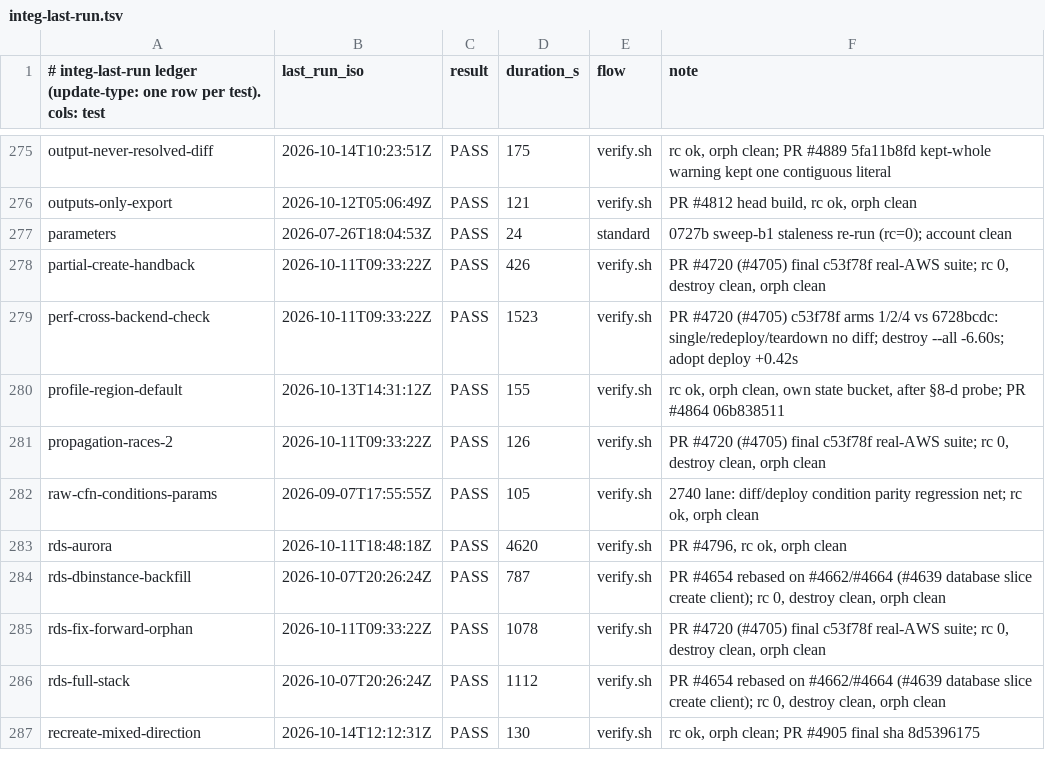
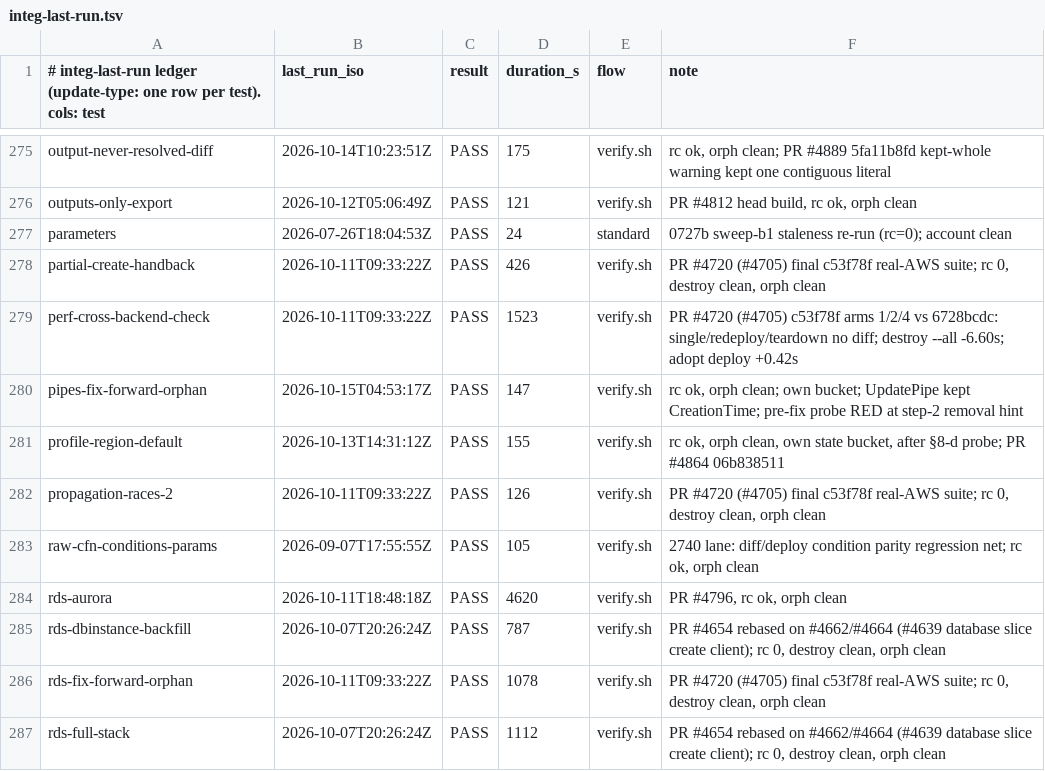
Before and after one commit to cm-suzuki-ryo/cdkd, a TSV file: docs/_generated/integ-last-run.tsv, drawn as a sheet; only a part is shown, gaps mark what is left out; the shorter side is filled out with more unchanged rows.

Commit message:
fix(provider): a fix-forward deletes the EventBridge pipe an earlier failed CREATE left behind (#4606) (#4924)

```diff
--- a/docs/_generated/integ-last-run.tsv
+++ b/docs/_generated/integ-last-run.tsv
@@ -279,2 +279,3 @@ partial-create-handback	2026-10-11T09:33:22Z	PASS	426	verify.sh	PR #4720 (#4705)
 perf-cross-backend-check	2026-10-11T09:33:22Z	PASS	1523	verify.sh	PR #4720 (#4705) c53f78f arms 1/2/4 vs 6728bcdc: single/redeploy/teardown no diff; destroy --all -6.60s; adopt deploy +0.42s
+pipes-fix-forward-orphan	2026-10-15T04:53:17Z	PASS	147	verify.sh	rc ok, orph clean; own bucket; UpdatePipe kept CreationTime; pre-fix probe RED at step-2 removal hint
 profile-region-default	2026-10-13T14:31:12Z	PASS	155	verify.sh	rc ok, orph clean, own state bucket, after §8-d probe; PR #4864 06b838511
```
Also changed, not shown: 17 other files.
